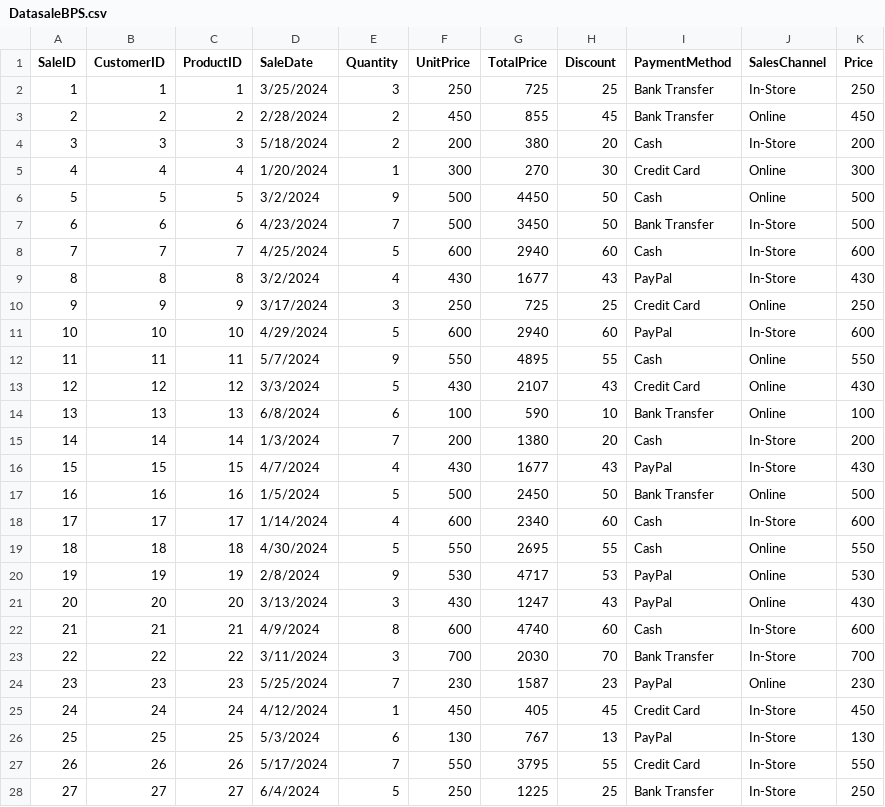
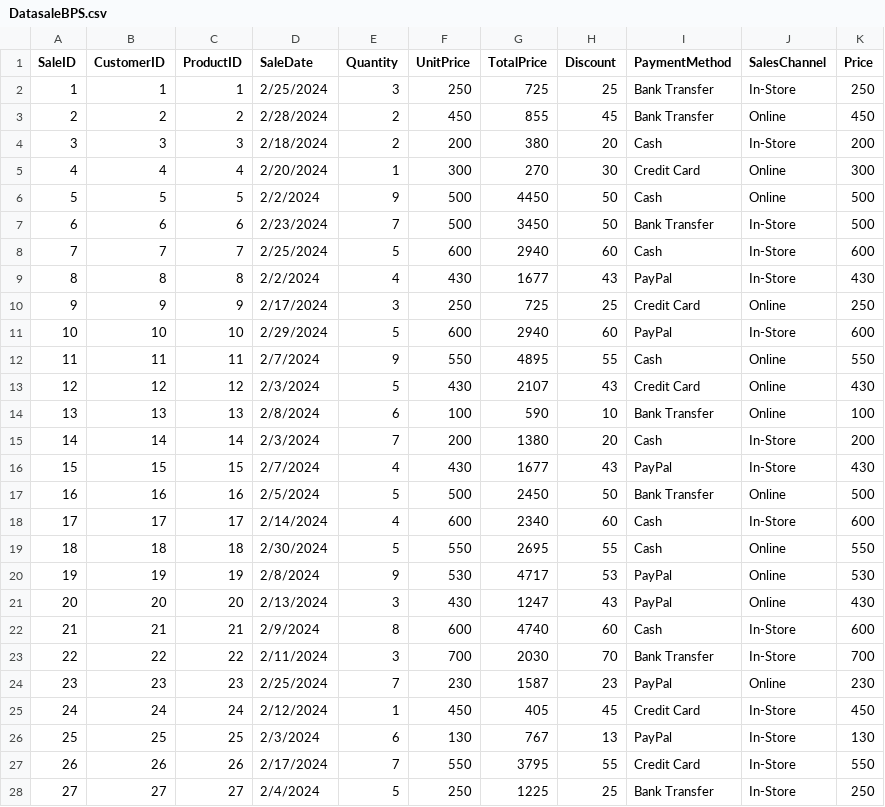
Before and after one commit to anhtraan/PowerBI, a CSV file: Power-BI/DatasaleBPS.csv, drawn as a sheet; only a part is shown; the diff covers the shown part only.

Commit message:
Update DatasaleBPS.csv

```diff
--- a/Power-BI/DatasaleBPS.csv
+++ b/Power-BI/DatasaleBPS.csv
@@ -1,28 +1,28 @@
 SaleID,CustomerID,ProductID,SaleDate,Quantity,UnitPrice,TotalPrice,Discount,PaymentMethod,SalesChannel,Price
-1,1,1,3/25/2024,3,250,725,25,Bank Transfer,In-Store,250
+1,1,1,2/25/2024,3,250,725,25,Bank Transfer,In-Store,250
 2,2,2,2/28/2024,2,450,855,45,Bank Transfer,Online,450
-3,3,3,5/18/2024,2,200,380,20,Cash,In-Store,200
-4,4,4,1/20/2024,1,300,270,30,Credit Card,Online,300
-5,5,5,3/2/2024,9,500,4450,50,Cash,Online,500
-6,6,6,4/23/2024,7,500,3450,50,Bank Transfer,In-Store,500
-7,7,7,4/25/2024,5,600,2940,60,Cash,In-Store,600
-8,8,8,3/2/2024,4,430,1677,43,PayPal,In-Store,430
-9,9,9,3/17/2024,3,250,725,25,Credit Card,Online,250
-10,10,10,4/29/2024,5,600,2940,60,PayPal,In-Store,600
-11,11,11,5/7/2024,9,550,4895,55,Cash,Online,550
-12,12,12,3/3/2024,5,430,2107,43,Credit Card,Online,430
-13,13,13,6/8/2024,6,100,590,10,Bank Transfer,Online,100
-14,14,14,1/3/2024,7,200,1380,20,Cash,In-Store,200
-15,15,15,4/7/2024,4,430,1677,43,PayPal,In-Store,430
-16,16,16,1/5/2024,5,500,2450,50,Bank Transfer,Online,500
-17,17,17,1/14/2024,4,600,2340,60,Cash,In-Store,600
-18,18,18,4/30/2024,5,550,2695,55,Cash,Online,550
+3,3,3,2/18/2024,2,200,380,20,Cash,In-Store,200
+4,4,4,2/20/2024,1,300,270,30,Credit Card,Online,300
+5,5,5,2/2/2024,9,500,4450,50,Cash,Online,500
+6,6,6,2/23/2024,7,500,3450,50,Bank Transfer,In-Store,500
+7,7,7,2/25/2024,5,600,2940,60,Cash,In-Store,600
+8,8,8,2/2/2024,4,430,1677,43,PayPal,In-Store,430
+9,9,9,2/17/2024,3,250,725,25,Credit Card,Online,250
+10,10,10,2/29/2024,5,600,2940,60,PayPal,In-Store,600
+11,11,11,2/7/2024,9,550,4895,55,Cash,Online,550
+12,12,12,2/3/2024,5,430,2107,43,Credit Card,Online,430
+13,13,13,2/8/2024,6,100,590,10,Bank Transfer,Online,100
+14,14,14,2/3/2024,7,200,1380,20,Cash,In-Store,200
+15,15,15,2/7/2024,4,430,1677,43,PayPal,In-Store,430
+16,16,16,2/5/2024,5,500,2450,50,Bank Transfer,Online,500
+17,17,17,2/14/2024,4,600,2340,60,Cash,In-Store,600
+18,18,18,2/30/2024,5,550,2695,55,Cash,Online,550
 19,19,19,2/8/2024,9,530,4717,53,PayPal,Online,530
-20,20,20,3/13/2024,3,430,1247,43,PayPal,Online,430
-21,21,21,4/9/2024,8,600,4740,60,Cash,In-Store,600
-22,22,22,3/11/2024,3,700,2030,70,Bank Transfer,In-Store,700
-23,23,23,5/25/2024,7,230,1587,23,PayPal,Online,230
-24,24,24,4/12/2024,1,450,405,45,Credit Card,In-Store,450
-25,25,25,5/3/2024,6,130,767,13,PayPal,In-Store,130
-26,26,26,5/17/2024,7,550,3795,55,Credit Card,In-Store,550
-27,27,27,6/4/2024,5,250,1225,25,Bank Transfer,In-Store,250
+20,20,20,2/13/2024,3,430,1247,43,PayPal,Online,430
+21,21,21,2/9/2024,8,600,4740,60,Cash,In-Store,600
+22,22,22,2/11/2024,3,700,2030,70,Bank Transfer,In-Store,700
+23,23,23,2/25/2024,7,230,1587,23,PayPal,Online,230
+24,24,24,2/12/2024,1,450,405,45,Credit Card,In-Store,450
+25,25,25,2/3/2024,6,130,767,13,PayPal,In-Store,130
+26,26,26,2/17/2024,7,550,3795,55,Credit Card,In-Store,550
+27,27,27,2/4/2024,5,250,1225,25,Bank Transfer,In-Store,250
```
Also changed, not shown: 38 edited cells elsewhere in this file.
